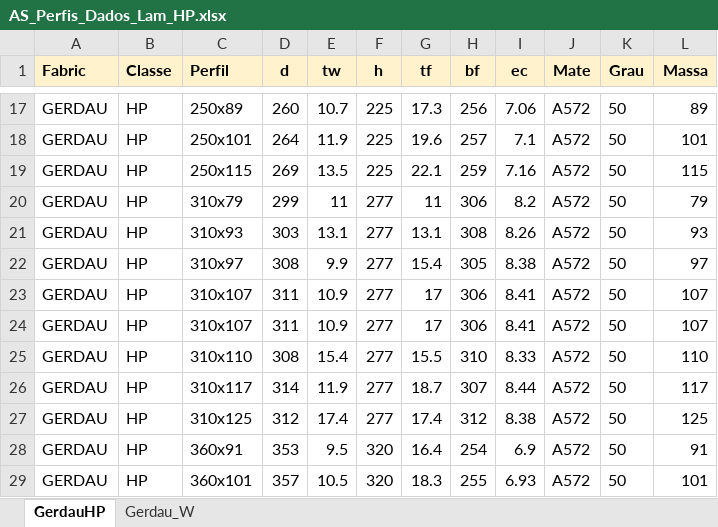
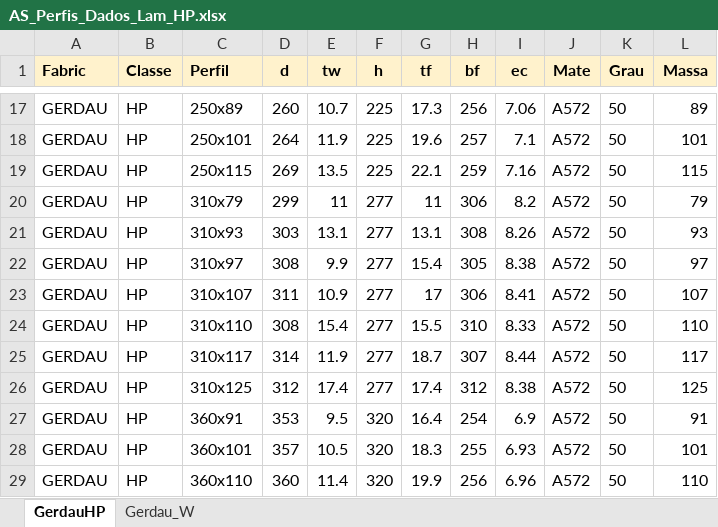
Before and after one commit to JLMenegotto/AulasBIM, an Excel workbook: AdvanceSteel/AS_Perfis_Dados_Lam_HP.xlsx, sheet GerdauHP, drawn as a sheet; only a part is shown, gaps mark what is left out; the shorter side is filled out with more unchanged rows; values as stored, in another font and other column widths than the file's, no borders; the diff names each change by its address in the sheet, - before the commit and + after, or states it on an @@ line.

Commit message:
Add files via upload

```diff
--- a/AdvanceSteel/AS_Perfis_Dados_Lam_HP.xlsx (sheet GerdauHP)
+++ b/AdvanceSteel/AS_Perfis_Dados_Lam_HP.xlsx (sheet GerdauHP)
-row 24: GERDAU | HP | 310x107 | 311 | 10.9 | 277 | 17 | 306 | 8.41 | A572 | 50 | 107
```
